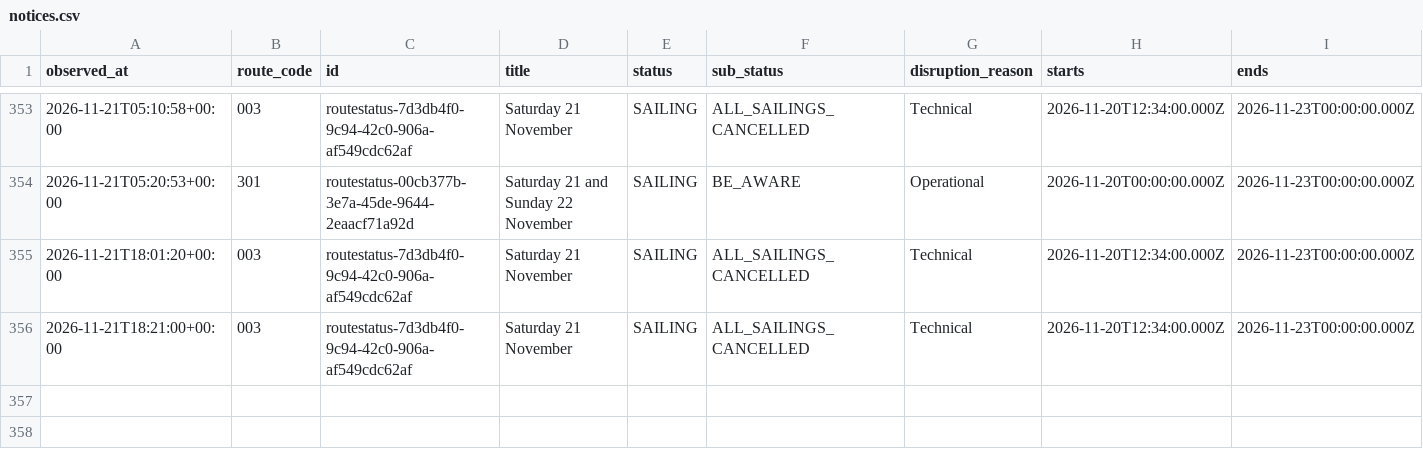
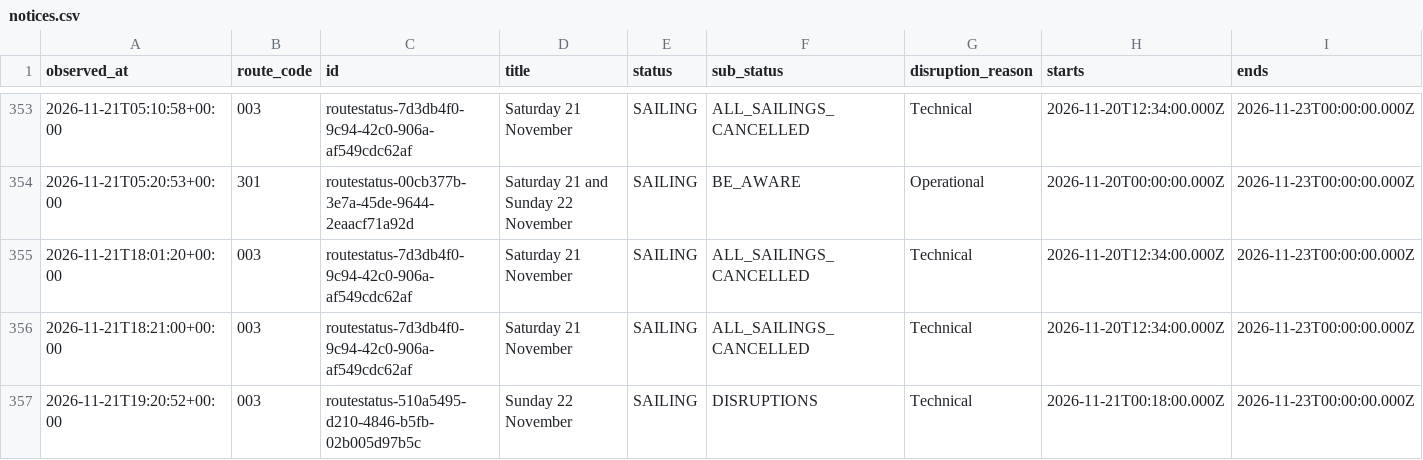
Before and after one commit to SamKelsey/ferry-predictor, a CSV file: notices.csv, drawn as a sheet; only a part is shown, gaps mark what is left out; rows hold the shown columns only; the diff names each change by its address in the sheet, - before the commit and + after, or states it on an @@ line.

```diff
--- a/notices.csv
+++ b/notices.csv
+row 357: 2026-11-21T19:20:52+00:00 | 003 | routestatus-510a5495-d210-4846-b5fb-02b005d97b5c | Sunday 22 November | SAILING | DISRUPTIONS | Technical | 2026-11-21T00:18:00.000Z | 2026-11-23T00:00:00.000Z
```
